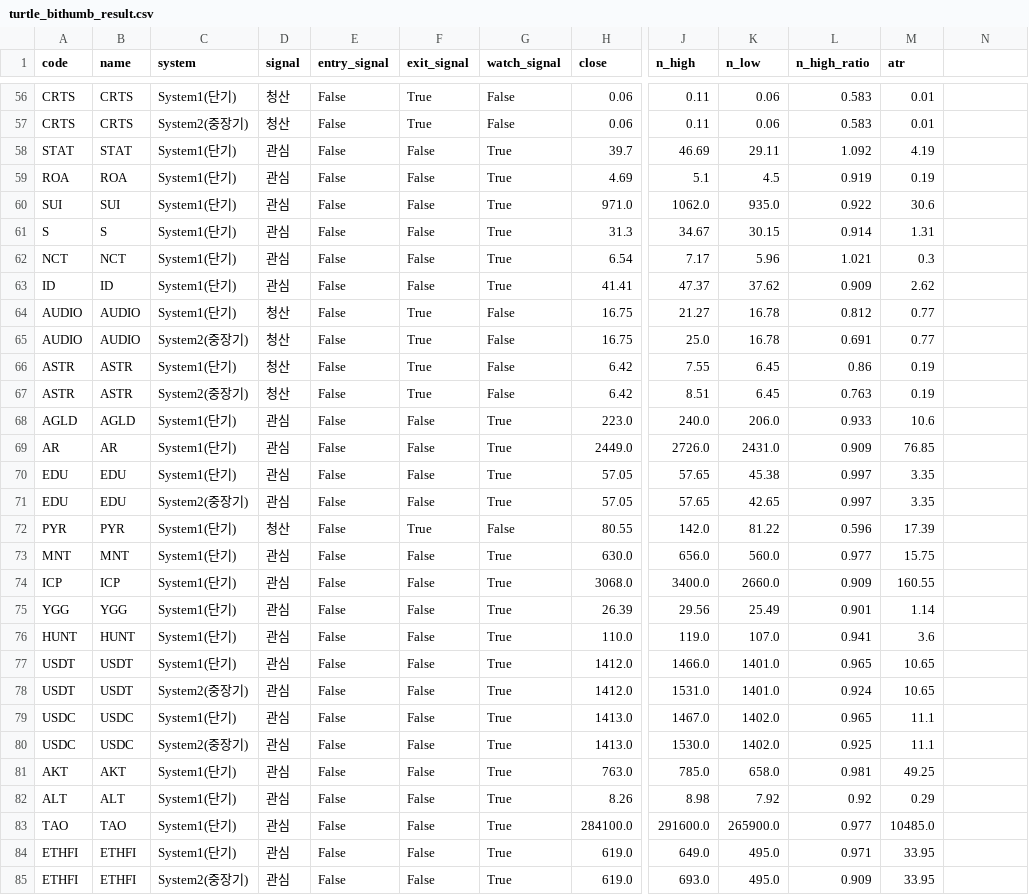
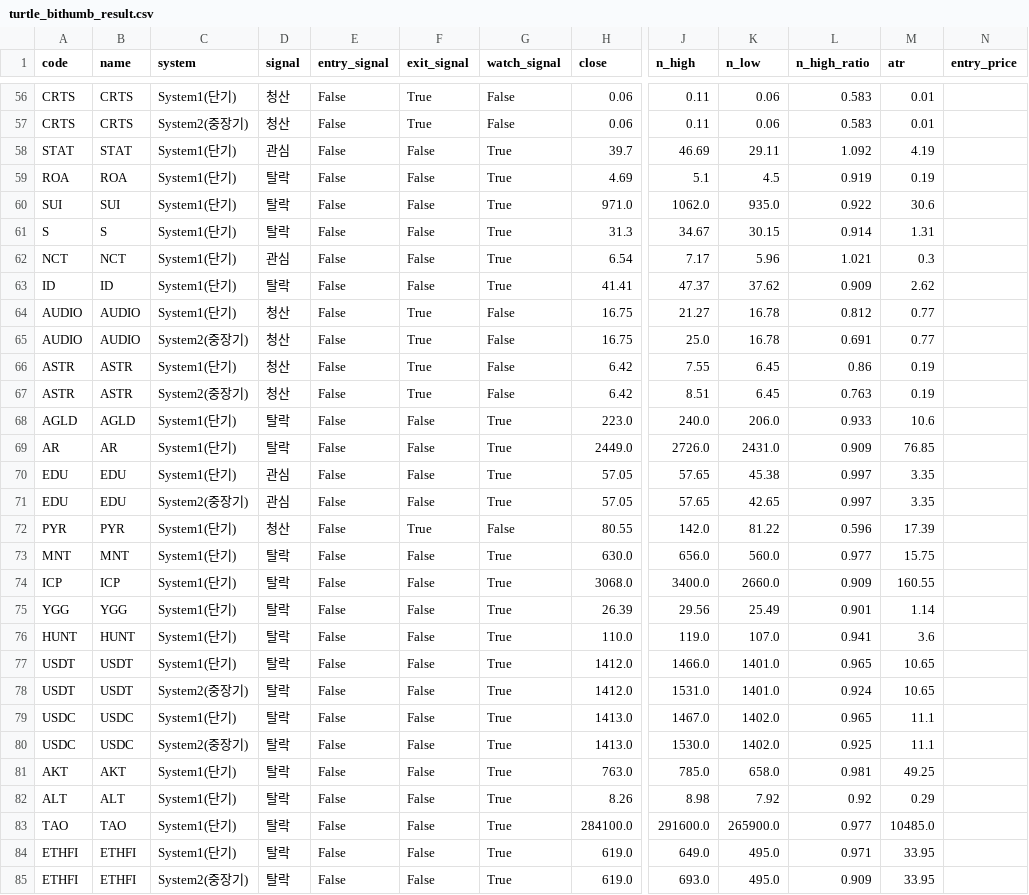
Before and after one commit to harmi6005/turtle-screener, a CSV file: data/turtle_bithumb_result.csv, drawn as a sheet; only a part is shown, gaps mark what is left out; the diff covers the shown part only; the diff names each change by its address in the sheet, - before the commit and + after, or states it on an @@ line.

```diff
--- a/data/turtle_bithumb_result.csv
+++ b/data/turtle_bithumb_result.csv
-N1: (empty)
+N1: entry_price
-D59:D61 (signal): 관심
+D59:D61 (signal): 탈락
-D63 (signal): 관심
+D63 (signal): 탈락
-D68:D69 (signal): 관심
+D68:D69 (signal): 탈락
-D73:D85 (signal): 관심
+D73:D85 (signal): 탈락
```
Also changed, not shown: 83 edited cells elsewhere in this file, data/turtle_korea_result.csv, 2 other files.
